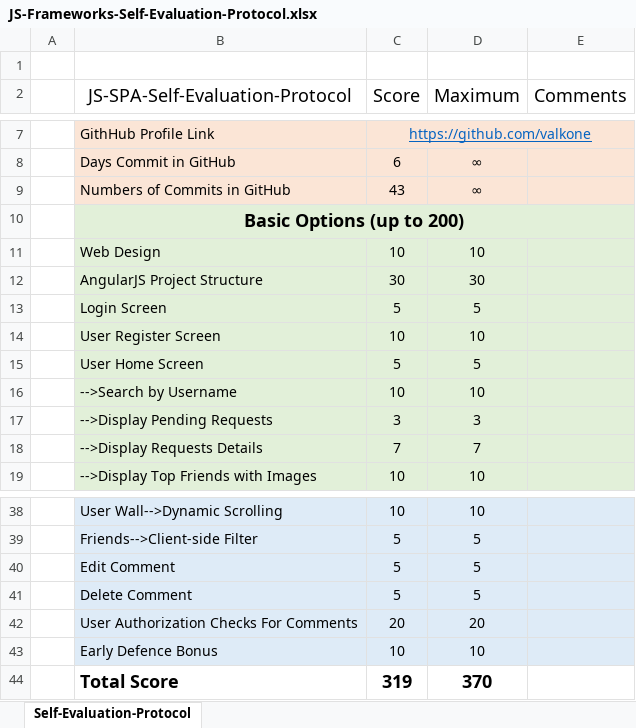
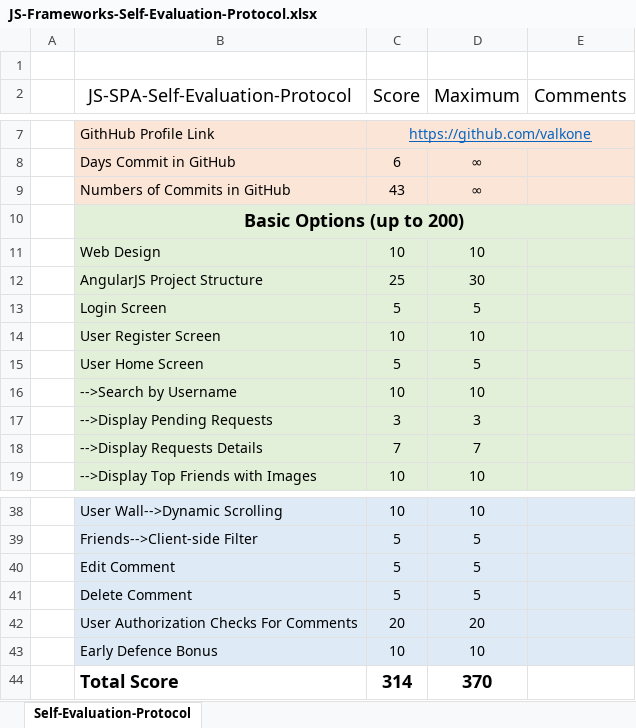
Before and after one commit to valkone/-Angular-SocialNetwork, an Excel workbook: JS-Frameworks-Self-Evaluation-Protocol.xlsx, sheet Self-Evaluation-Protocol, drawn as a sheet; only a part is shown, gaps mark what is left out; values as stored, in another font and other column widths than the file's, no borders; the diff names each change by its address in the sheet, - before the commit and + after, or states it on an @@ line.

```diff
--- a/JS-Frameworks-Self-Evaluation-Protocol.xlsx (sheet Self-Evaluation-Protocol)
+++ b/JS-Frameworks-Self-Evaluation-Protocol.xlsx (sheet Self-Evaluation-Protocol)
-C12 (Score): 30
+C12 (Score): 25
-C44 (Score): 319
+C44 (Score): 314
```
Also changed, not shown: 1 other file.
